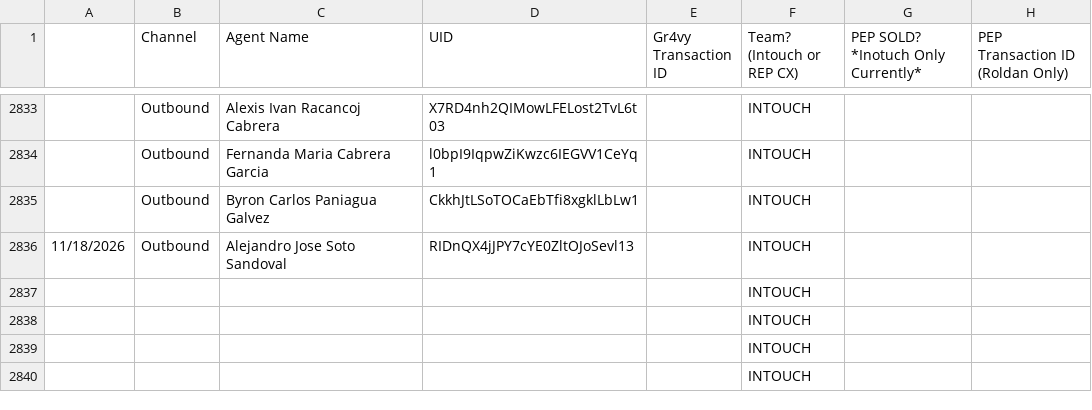
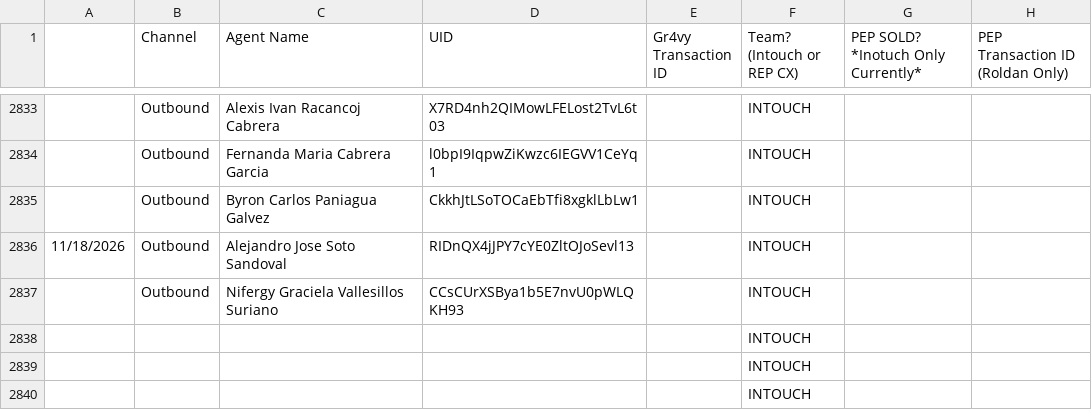
Before and after one commit to joshuawagner-create/leaderboard-data, a CSV file: data.csv, drawn as a sheet; only a part is shown, gaps mark what is left out.

Commit message:
Update leaderboard data 2026-11-18T14:29:11.098Z

```diff
--- a/data.csv
+++ b/data.csv
@@ -2836,3 +2836,3 @@
 11/18/2026,Outbound,Alejandro Jose Soto Sandoval,RIDnQX4jJPY7cYE0ZltOJoSevl13,,INTOUCH,,
-,,,,,INTOUCH,,
+,Outbound,Nifergy Graciela Vallesillos Suriano,CCsCUrXSBya1b5E7nvU0pWLQKH93,,INTOUCH,,
 ,,,,,INTOUCH,,
```
